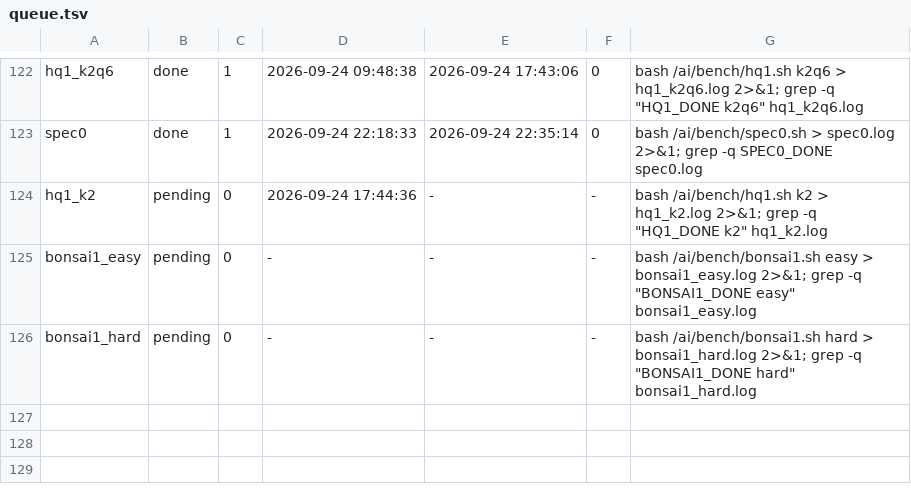
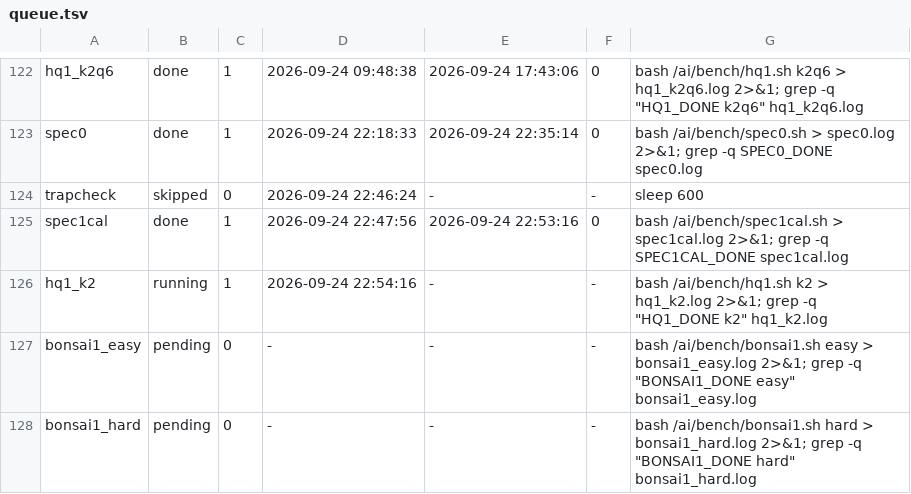
Before and after one commit to Andrei-Dr/local-ai, a TSV file: bench/box/queue.tsv, drawn as a sheet; only a part is shown, gaps mark what is left out.

Commit message:
bench+docs: spec1cal results

```diff
--- a/bench/box/queue.tsv
+++ b/bench/box/queue.tsv
@@ -123,3 +123,5 @@ hq1_k2q6	done	1	2026-09-24 09:48:38	2026-09-24 17:43:06	0	bash /ai/bench/hq1.sh
 spec0	done	1	2026-09-24 22:18:33	2026-09-24 22:35:14	0	bash /ai/bench/spec0.sh > spec0.log 2>&1; grep -q SPEC0_DONE spec0.log
-hq1_k2	pending	0	2026-09-24 17:44:36	-	-	bash /ai/bench/hq1.sh k2 > hq1_k2.log 2>&1; grep -q "HQ1_DONE k2" hq1_k2.log
+trapcheck	skipped	0	2026-09-24 22:46:24	-	-	sleep 600
+spec1cal	done	1	2026-09-24 22:47:56	2026-09-24 22:53:16	0	bash /ai/bench/spec1cal.sh > spec1cal.log 2>&1; grep -q SPEC1CAL_DONE spec1cal.log
+hq1_k2	running	1	2026-09-24 22:54:16	-	-	bash /ai/bench/hq1.sh k2 > hq1_k2.log 2>&1; grep -q "HQ1_DONE k2" hq1_k2.log
 bonsai1_easy	pending	0	-	-	-	bash /ai/bench/bonsai1.sh easy > bonsai1_easy.log 2>&1; grep -q "BONSAI1_DONE easy" bonsai1_easy.log
```
Also changed, not shown: 3 other files.
